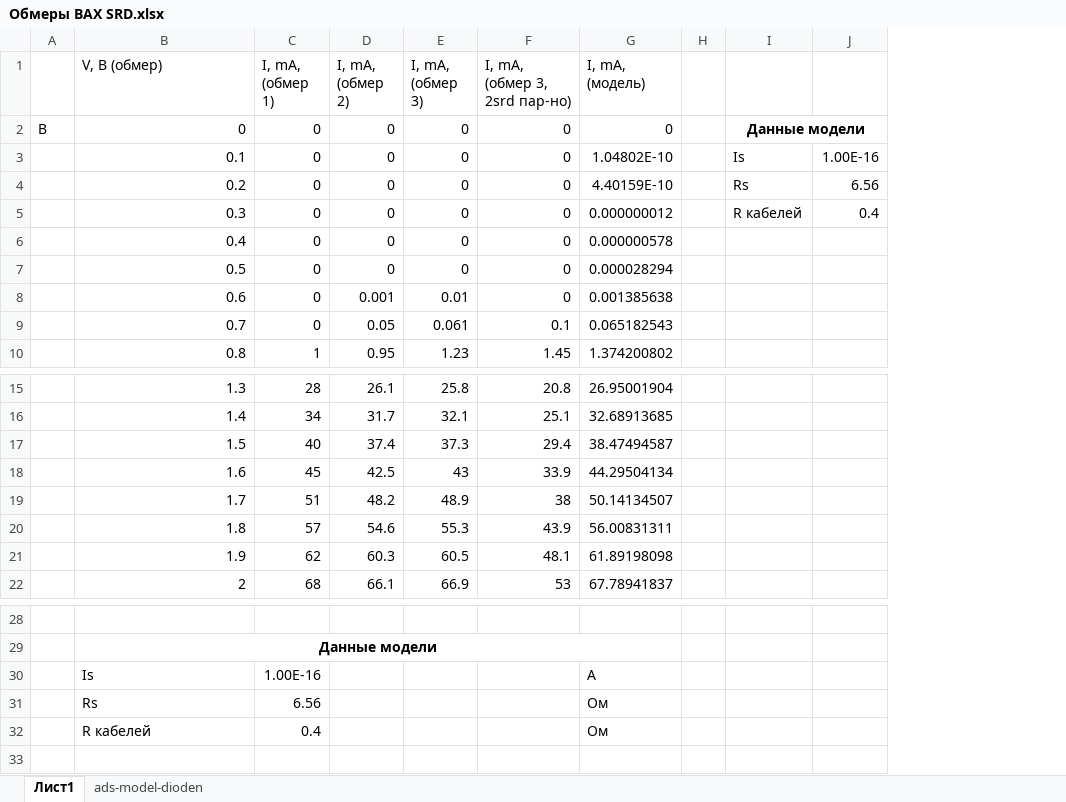
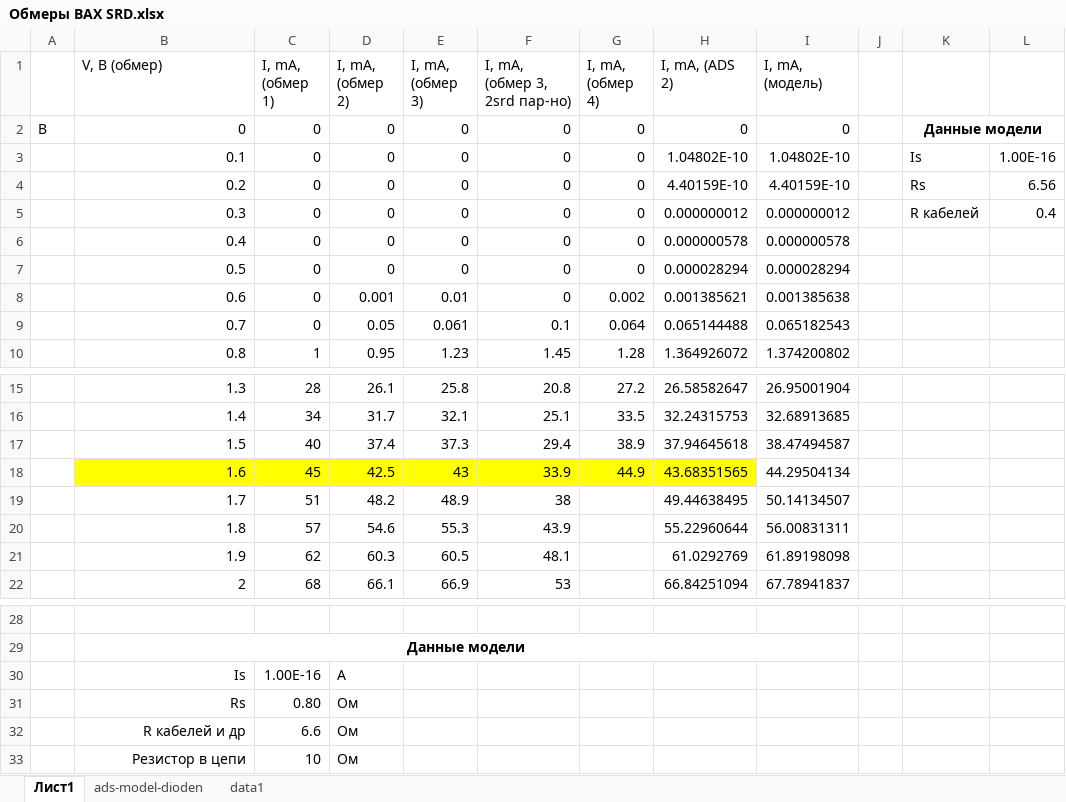
Before and after one commit to electronics-physvsu/SRD-model, an Excel workbook: Experiments/Обмеры ВАХ SRD.xlsx, sheet Лист1, drawn as a sheet; only a part is shown, gaps mark what is left out; values as stored, in another font and other column widths than the file's, no borders; charts and pictures not drawn; removed rows and columns are numbered as before the commit, all else as after; rows hold the shown columns only; the diff names each change by its address in the sheet, - before the commit and + after, or states it on an @@ line.

Commit message:
Добавлены обмеры и модель с учетом паразитного R

```diff
--- a/Experiments/Обмеры ВАХ SRD.xlsx (sheet Лист1)
+++ b/Experiments/Обмеры ВАХ SRD.xlsx (sheet Лист1)
+sheet tab: data1
+column G (I, mA, (обмер 4)), rows 2-10: 0 | 0 | 0 | 0 | 0 | 0 | 0.002 | 0.064 | 1.28; rows 15-18: 27.2 | 33.5 | 38.9 | 44.9
+column H (I, mA, (ADS 2)), rows 2-10: 0 | 1.04802E-10 | 4.40159E-10 | 0.000000012 | 0.000000578 | 0.000028294 | 0.001385621 | 0.065144488 | 1.364926072; rows 15-22: 26.58582647 | 32.24315753 | 37.94645618 | 43.68351565 | 49.44638495 | 55.22960644 | 61.0292769 | 66.84251094
-B18:F18 fill: none
+B18:F18 fill: #FFFF00
-B30:B31 alignment: left
+B30:B31 alignment: right
-D30 (I, mA, (обмер 2)): (empty)
+D30 (I, mA, (обмер 2)): A
-I30 (I, mA, (модель)): A
+I30 (I, mA, (модель)): (empty)
-C31 (I, mA, (обмер 1)): 6.56
+C31 (I, mA, (обмер 1)): 0.80
-D31 (I, mA, (обмер 2)): (empty)
+D31 (I, mA, (обмер 2)): Ом
-I31 (I, mA, (модель)): Ом
+I31 (I, mA, (модель)): (empty)
-row 32:  | R кабелей | 0.4 |  |  |  | Ом
+row 32:  | R кабелей и др | 6.6 | Ом
+row 33:  | Резистор в цепи | 10 | Ом
```
Also changed, not shown: charts or pictures.
